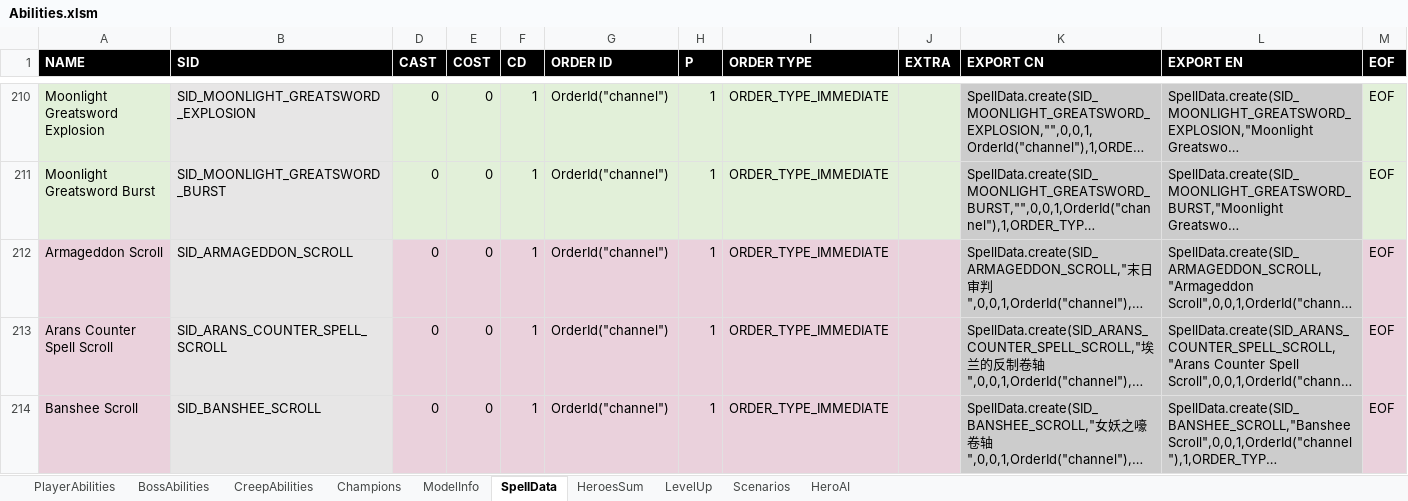
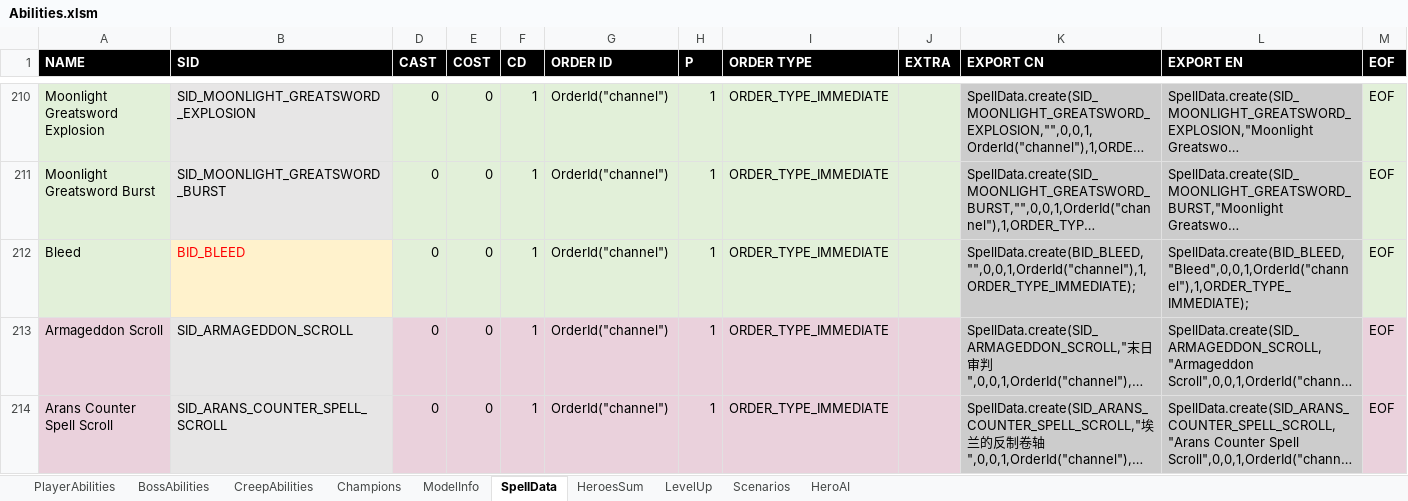
Before and after one commit to yatyricky/Zulaman-WE, an Excel workbook: assets/data/Abilities.xlsm, sheet SpellData, drawn as a sheet; only a part is shown, gaps mark what is left out; the shorter side is filled out with more unchanged rows; long unchanged cells end in …; values as stored, in another font and other column widths than the file's, no borders; conditional formats not drawn; the diff names each change by its address in the sheet, - before the commit and + after, or states it on an @@ line.

```diff
--- a/assets/data/Abilities.xlsm (sheet SpellData)
+++ b/assets/data/Abilities.xlsm (sheet SpellData)
+row 212: Bleed | BID_BLEED | 0 | 0 | 1 | OrderId("channel") | 1 | ORDER_TYPE_IMMEDIATE |  | SpellData.create(BID_BLEED,"",0,0,1,OrderId("channel"),1,ORDER_TYPE_IMMEDIATE); | SpellData.create(BID_BLEED,"Bleed",0,0,1,OrderId("channel"),1,ORDER_TYPE_IMMEDIATE); | EOF
```
Also changed, not shown: assets/data/Items.xlsm, 6 other files.
